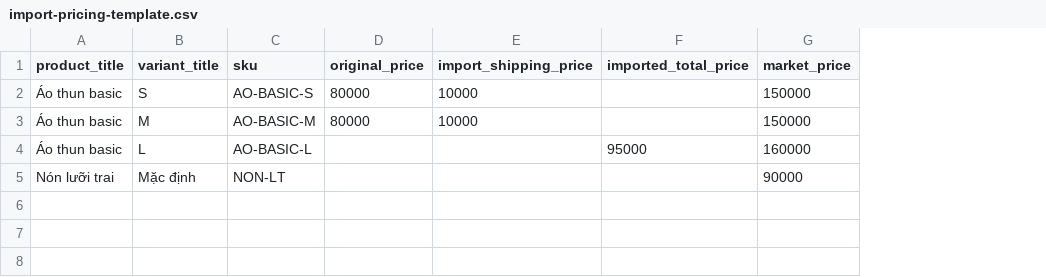
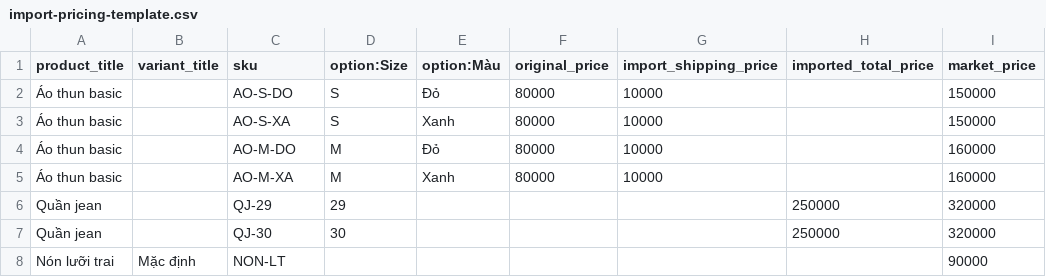
Before and after one commit to tpthanhan/medusajs-store, a CSV file: docs/templates/import-pricing-template.csv, drawn as a sheet; removed rows and columns are numbered as before the commit, all else as after; the diff names each change by its address in the sheet, - before the commit and + after, or states it on an @@ line.

Commit message:
Update agent skill and import

```diff
--- a/docs/templates/import-pricing-template.csv
+++ b/docs/templates/import-pricing-template.csv
+column D (option:Size), rows 2-3: S | S
+column E (option:Màu), rows 2-3: Đỏ | Xanh
-B2 (variant_title): S
+B2 (variant_title): (empty)
-C2 (sku): AO-BASIC-S
+C2 (sku): AO-S-DO
-B3 (variant_title): M
+B3 (variant_title): (empty)
-C3 (sku): AO-BASIC-M
+C3 (sku): AO-S-XA
-row 4: Áo thun basic | L | AO-BASIC-L |  |  | 95000 | 160000
+row 4: Áo thun basic |  | AO-M-DO | M | Đỏ | 80000 | 10000 |  | 160000
+row 5: Áo thun basic |  | AO-M-XA | M | Xanh | 80000 | 10000 |  | 160000
+row 6: Quần jean |  | QJ-29 | 29 |  |  |  | 250000 | 320000
+row 7: Quần jean |  | QJ-30 | 30 |  |  |  | 250000 | 320000
```
Also changed, not shown: 12 other files.
